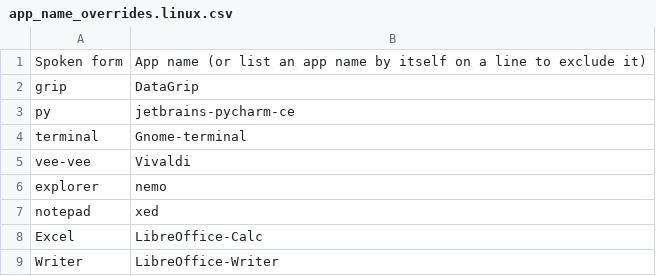
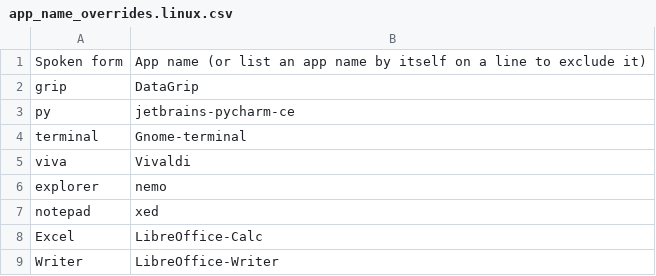
Before and after one commit to skysailor99/SkyTalon, a CSV file: core/app_switcher/app_name_overrides.linux.csv, drawn as a sheet.

Commit message:
adjust app_name_overrides.linux.csv
veevee->viva

```diff
--- a/core/app_switcher/app_name_overrides.linux.csv
+++ b/core/app_switcher/app_name_overrides.linux.csv
@@ -4,3 +4,3 @@ py, jetbrains-pycharm-ce
 terminal, Gnome-terminal
-vee-vee, Vivaldi
+viva, Vivaldi
 explorer, nemo
```
